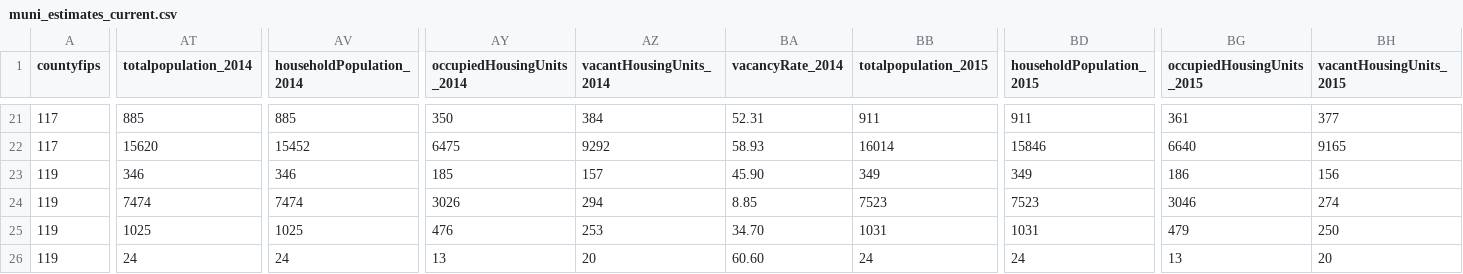
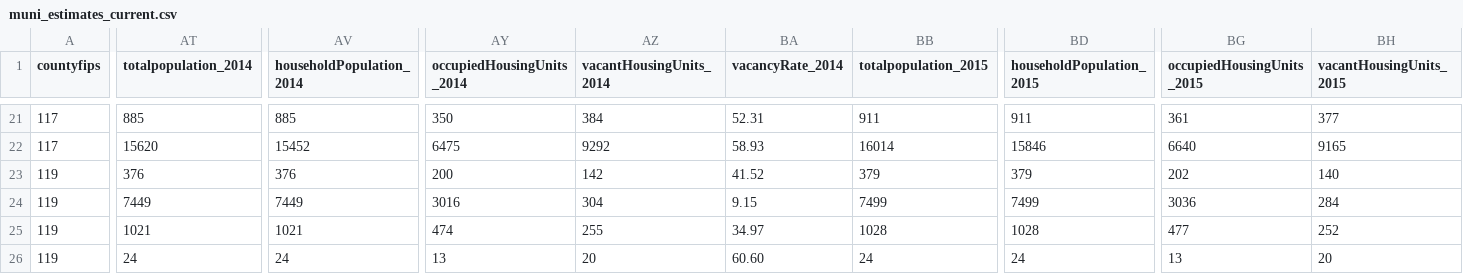
Before and after one commit to robkemp/estimates_review_dashboard, a CSV file: muni_estimates_current.csv, drawn as a sheet; only a part is shown, gaps mark what is left out; the diff covers the shown part only; the diff names each change by its address in the sheet, - before the commit and + after, or states it on an @@ line.

Commit message:
updated muni data

```diff
--- a/muni_estimates_current.csv
+++ b/muni_estimates_current.csv
-AT23 (totalpopulation_2014): 346
+AT23 (totalpopulation_2014): 376
-AV23 (householdPopulation_2014): 346
+AV23 (householdPopulation_2014): 376
-AY23 (occupiedHousingUnits_2014): 185
+AY23 (occupiedHousingUnits_2014): 200
-AZ23 (vacantHousingUnits_2014): 157
+AZ23 (vacantHousingUnits_2014): 142
-BA23 (vacancyRate_2014): 45.90
+BA23 (vacancyRate_2014): 41.52
-BB23 (totalpopulation_2015): 349
+BB23 (totalpopulation_2015): 379
-BD23 (householdPopulation_2015): 349
+BD23 (householdPopulation_2015): 379
-BG23 (occupiedHousingUnits_2015): 186
+BG23 (occupiedHousingUnits_2015): 202
-BH23 (vacantHousingUnits_2015): 156
+BH23 (vacantHousingUnits_2015): 140
-AT24 (totalpopulation_2014): 7474
+AT24 (totalpopulation_2014): 7449
-AV24 (householdPopulation_2014): 7474
+AV24 (householdPopulation_2014): 7449
-AY24 (occupiedHousingUnits_2014): 3026
+AY24 (occupiedHousingUnits_2014): 3016
-AZ24 (vacantHousingUnits_2014): 294
+AZ24 (vacantHousingUnits_2014): 304
-BA24 (vacancyRate_2014): 8.85
+BA24 (vacancyRate_2014): 9.15
-BB24 (totalpopulation_2015): 7523
+BB24 (totalpopulation_2015): 7499
-BD24 (householdPopulation_2015): 7523
+BD24 (householdPopulation_2015): 7499
-BG24 (occupiedHousingUnits_2015): 3046
+BG24 (occupiedHousingUnits_2015): 3036
-BH24 (vacantHousingUnits_2015): 274
+BH24 (vacantHousingUnits_2015): 284
-AT25 (totalpopulation_2014): 1025
+AT25 (totalpopulation_2014): 1021
-AV25 (householdPopulation_2014): 1025
+AV25 (householdPopulation_2014): 1021
-AY25 (occupiedHousingUnits_2014): 476
+AY25 (occupiedHousingUnits_2014): 474
-AZ25 (vacantHousingUnits_2014): 253
+AZ25 (vacantHousingUnits_2014): 255
-BA25 (vacancyRate_2014): 34.70
+BA25 (vacancyRate_2014): 34.97
-BB25 (totalpopulation_2015): 1031
+BB25 (totalpopulation_2015): 1028
-BD25 (householdPopulation_2015): 1031
+BD25 (householdPopulation_2015): 1028
-BG25 (occupiedHousingUnits_2015): 479
+BG25 (occupiedHousingUnits_2015): 477
-BH25 (vacantHousingUnits_2015): 250
+BH25 (vacantHousingUnits_2015): 252
```
Also changed, not shown: 13 edited cells elsewhere in this file.
